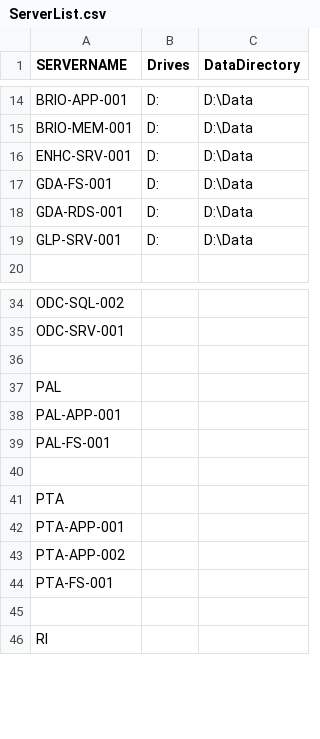
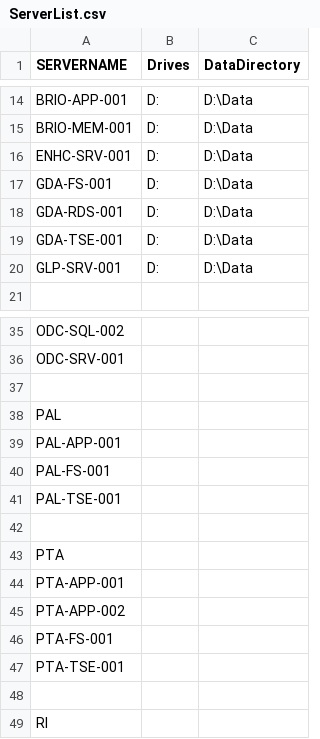
Before and after one commit to dominoguy/Powershell, a CSV file: ServerDiskInformation/ServerList.csv, drawn as a sheet; only a part is shown, gaps mark what is left out.

```diff
--- a/ServerDiskInformation/ServerList.csv
+++ b/ServerDiskInformation/ServerList.csv
@@ -18,2 +18,3 @@ GDA-FS-001,D:,D:\Data
 GDA-RDS-001,D:,D:\Data
+GDA-TSE-001,D:,D:\Data
 GLP-SRV-001,D:,D:\Data
@@ -39,2 +40,3 @@ PAL-APP-001,,
 PAL-FS-001,,
+PAL-TSE-001,,
 ,,
@@ -44,2 +46,3 @@ PTA-APP-002,,
 PTA-FS-001,,
+PTA-TSE-001,,
 ,,
```
Also changed, not shown: RegistrySizeCheck/FileSizeCheck-Results.csv, RegistrySizeCheck/ServerList.csv, 8 other files.
